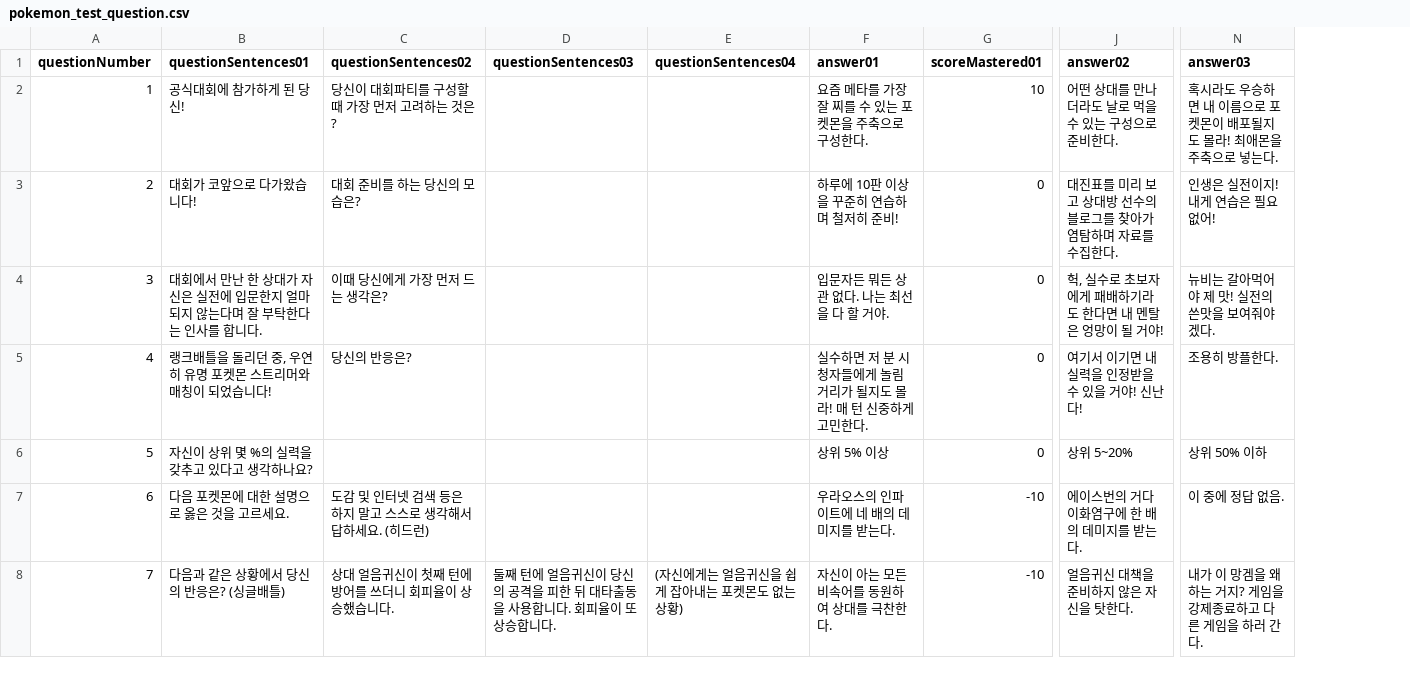
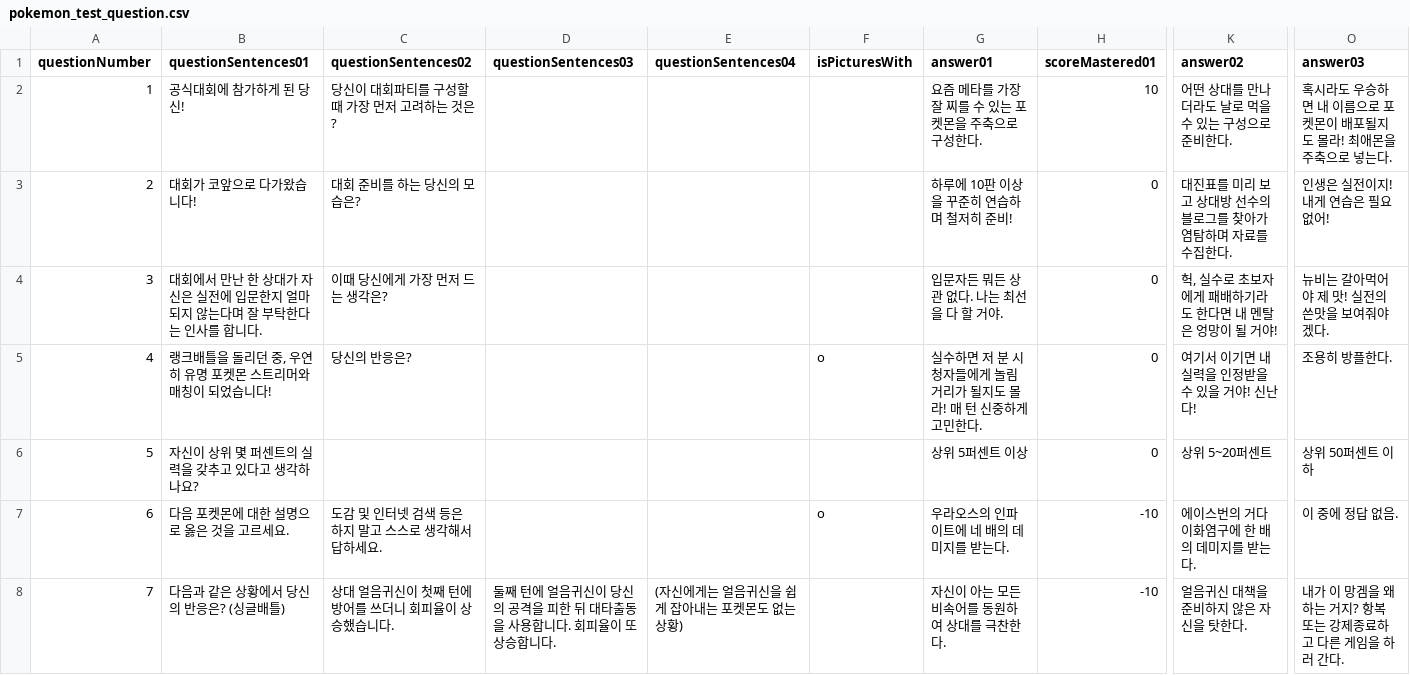
Before and after one commit to oatmealch/pokemontest, a CSV file: assets/pokemon_test_question.csv, drawn as a sheet; only a part is shown, gaps mark what is left out; addresses are those after the commit; the diff covers the shown part only; the diff names each change by its address in the sheet, - before the commit and + after, or states it on an @@ line.

```diff
--- a/assets/pokemon_test_question.csv
+++ b/assets/pokemon_test_question.csv
+column F (isPicturesWith), rows 5-7: o |  | o
-B6 (questionSentences01): 자신이 상위 몇 %의 실력을 갖추고 있다고 생각하나요?
+B6 (questionSentences01): 자신이 상위 몇 퍼센트의 실력을 갖추고 있다고 생각하나요?
-G6 (answer01): 상위 5% 이상
+G6 (answer01): 상위 5퍼센트 이상
-K6 (answer02): 상위 5~20%
+K6 (answer02): 상위 5~20퍼센트
-O6 (answer03): 상위 50% 이하
+O6 (answer03): 상위 50퍼센트 이하
-C7 (questionSentences02): 도감 및 인터넷 검색 등은 하지 말고 스스로 생각해서 답하세요. (히드런)
+C7 (questionSentences02): 도감 및 인터넷 검색 등은 하지 말고 스스로 생각해서 답하세요.
-O8 (answer03): 내가 이 망겜을 왜 하는 거지? 게임을 강제종료하고 다른 게임을 하러 간다.
+O8 (answer03): 내가 이 망겜을 왜 하는 거지? 항복 또는 강제종료하고 다른 게임을 하러 간다.
```
Also changed, not shown: 1 added row, 1 removed row and 14 edited cells elsewhere in this file, assets/pokemon_test_results.csv, 45 other files.
